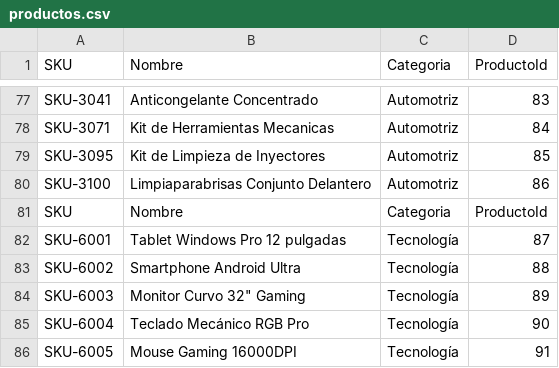
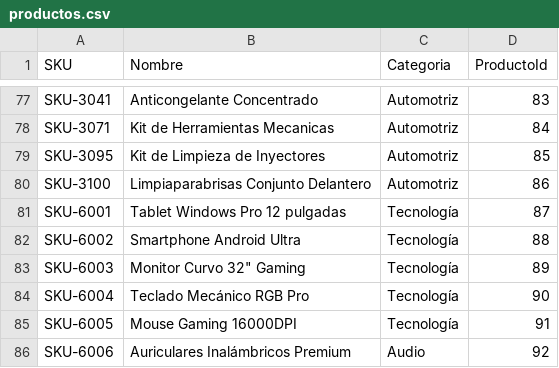
Before and after one commit to JoseMonge17/ProyectoBD2, a CSV file: SQLServer/DataLoad/productos.csv, drawn as a sheet; only a part is shown, gaps mark what is left out; the shorter side is filled out with more unchanged rows; the diff names each change by its address in the sheet, - before the commit and + after, or states it on an @@ line.

Commit message:
Corrección en productos SQL Server

```diff
--- a/SQLServer/DataLoad/productos.csv
+++ b/SQLServer/DataLoad/productos.csv
-row 81: SKU | Nombre | Categoria | ProductoId
```
